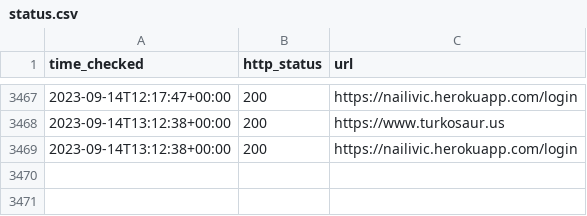
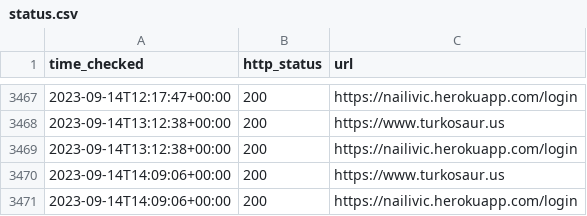
Before and after one commit to turkosaurus/utilities, a CSV file: status.csv, drawn as a sheet; only a part is shown, gaps mark what is left out.

```diff
--- a/status.csv
+++ b/status.csv
@@ -3469 +3469,3 @@ time_checked, http_status, url
 2023-09-14T13:12:38+00:00, 200, https://nailivic.herokuapp.com/login
+2023-09-14T14:09:06+00:00, 200, https://www.turkosaur.us
+2023-09-14T14:09:06+00:00, 200, https://nailivic.herokuapp.com/login
```
